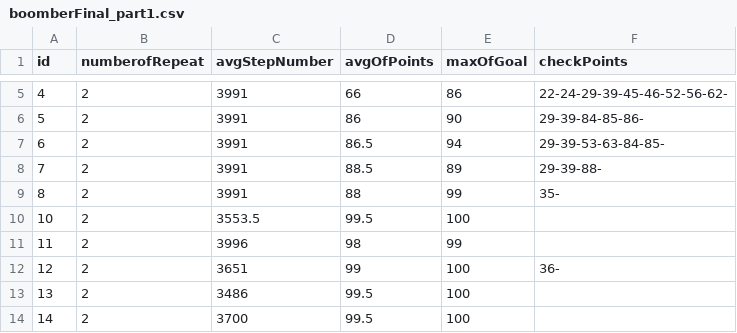
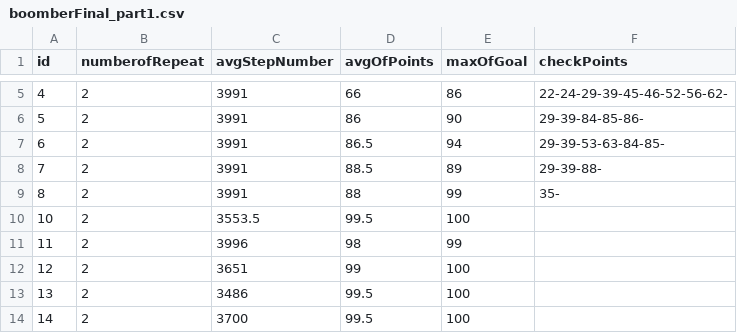
Before and after one commit to amkkashani/Mega_Maze, a CSV file: Assets/saveFiles/boomberFinal_part1.csv, drawn as a sheet; only a part is shown, gaps mark what is left out.

```diff
--- a/Assets/saveFiles/boomberFinal_part1.csv
+++ b/Assets/saveFiles/boomberFinal_part1.csv
@@ -11,3 +11,3 @@ id,numberofRepeat,avgStepNumber,avgOfPoints,maxOfGoal,checkPoints
 11,2,3996,98,99,
-12,2,3651,99,100,36-
+12,2,3651,99,100,
 13,2,3486,99.5,100,
```
Also changed, not shown: Assets/saveFiles/boomberFinal_part2.csv, 26 other files.
